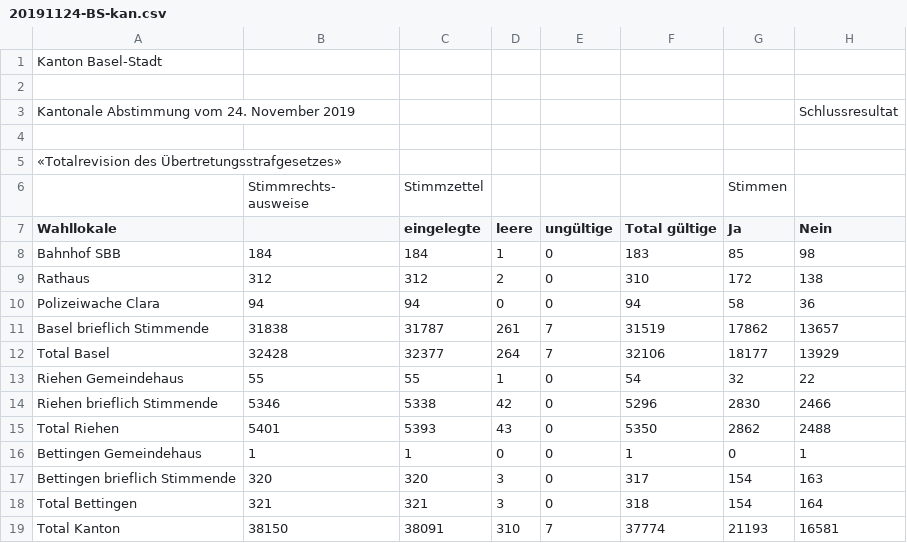
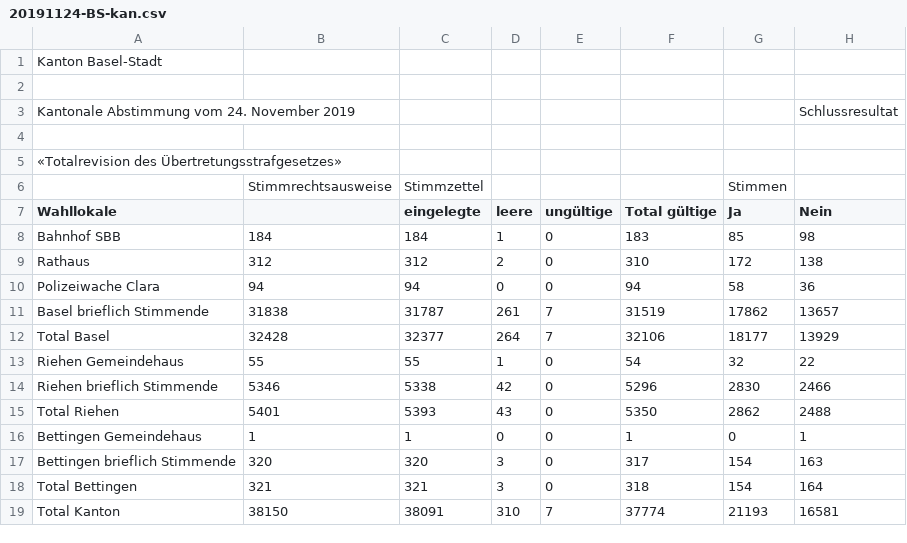
Before and after one commit to StakaBS/OGD, a CSV file: 20191124-BS-kan.csv, drawn as a sheet; ↵ is a line break in a cell; the diff names each change by its address in the sheet, - before the commit and + after, or states it on an @@ line.

Commit message:
Update 20191124-BS-kan.csv

```diff
--- a/20191124-BS-kan.csv
+++ b/20191124-BS-kan.csv
-B6: Stimmrechts- ↵ ausweise
+B6: Stimmrechtsausweise
```
